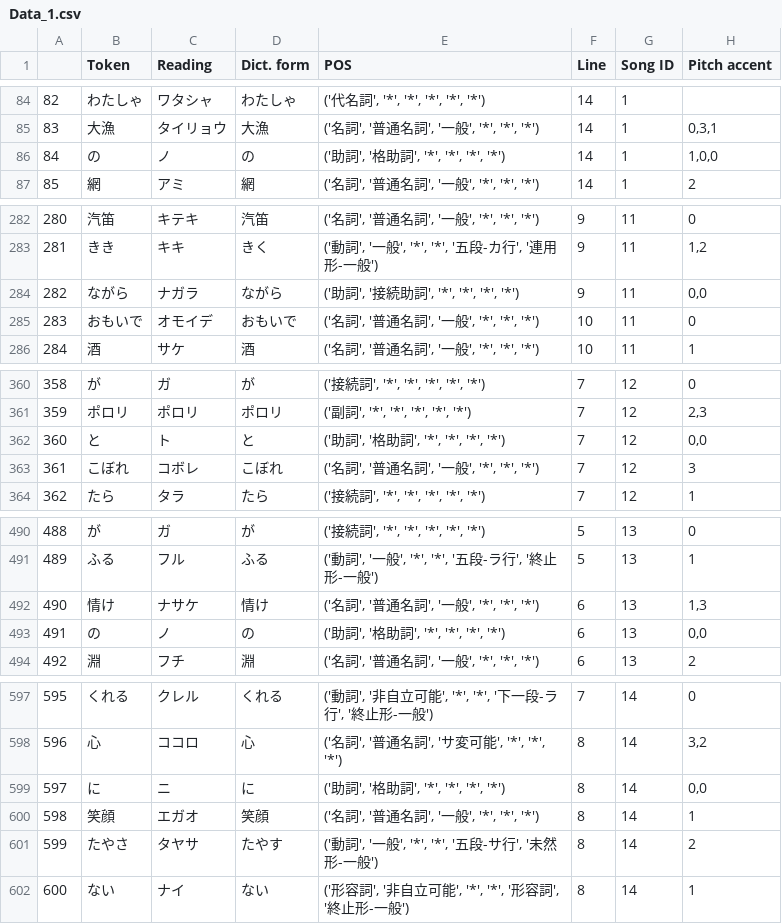
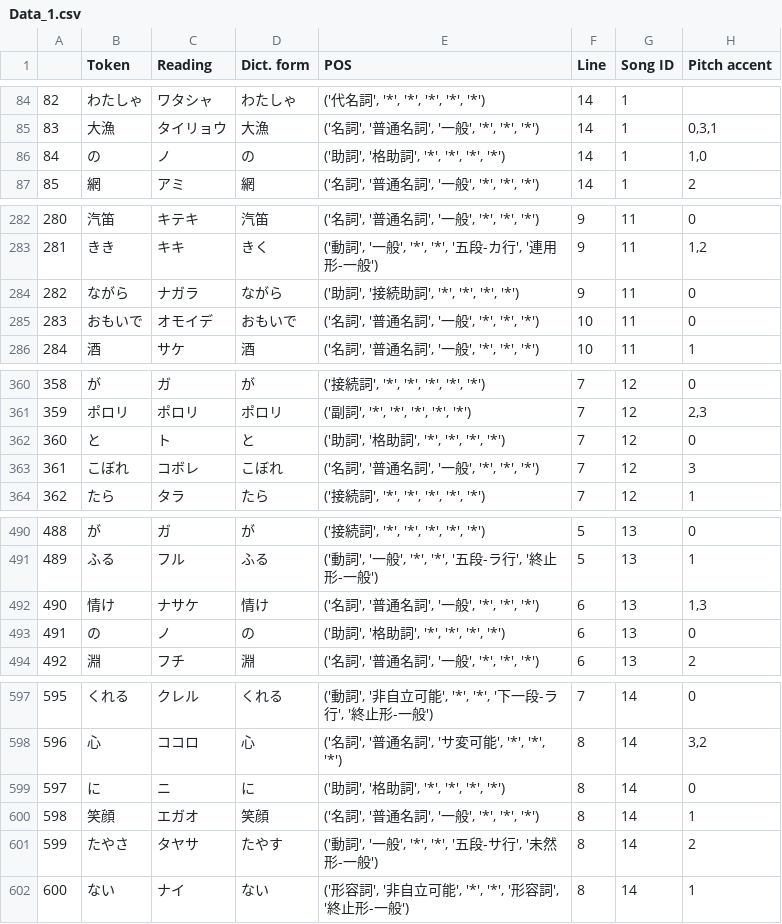
Before and after one commit to uU-Uuu/J-songs-dataset, a CSV file: code/output/Data_1.csv, drawn as a sheet; only a part is shown, gaps mark what is left out; the diff covers the shown part only.

Commit message:
line pitch accent pyplot - need subplots for variants

```diff
--- a/code/output/Data_1.csv
+++ b/code/output/Data_1.csv
@@ -85,3 +85,3 @@
 83,大漁,タイリョウ,大漁,"('名詞', '普通名詞', '一般', '*', '*', '*')",14,1,"0,3,1"
-84,の,ノ,の,"('助詞', '格助詞', '*', '*', '*', '*')",14,1,"1,0,0"
+84,の,ノ,の,"('助詞', '格助詞', '*', '*', '*', '*')",14,1,"1,0"
 85,網,アミ,網,"('名詞', '普通名詞', '一般', '*', '*', '*')",14,1,2
@@ -283,3 +283,3 @@
 281,きき,キキ,きく,"('動詞', '一般', '*', '*', '五段-カ行', '連用形-一般')",9,11,"1,2"
-282,ながら,ナガラ,ながら,"('助詞', '接続助詞', '*', '*', '*', '*')",9,11,"0,0"
+282,ながら,ナガラ,ながら,"('助詞', '接続助詞', '*', '*', '*', '*')",9,11,"0"
 283,おもいで,オモイデ,おもいで,"('名詞', '普通名詞', '一般', '*', '*', '*')",10,11,0
@@ -361,3 +361,3 @@
 359,ポロリ,ポロリ,ポロリ,"('副詞', '*', '*', '*', '*', '*')",7,12,"2,3"
-360,と,ト,と,"('助詞', '格助詞', '*', '*', '*', '*')",7,12,"0,0"
+360,と,ト,と,"('助詞', '格助詞', '*', '*', '*', '*')",7,12,"0"
 361,こぼれ,コボレ,こぼれ,"('名詞', '普通名詞', '一般', '*', '*', '*')",7,12,3
@@ -492,3 +492,3 @@
 490,情け,ナサケ,情け,"('名詞', '普通名詞', '一般', '*', '*', '*')",6,13,"1,3"
-491,の,ノ,の,"('助詞', '格助詞', '*', '*', '*', '*')",6,13,"0,0"
+491,の,ノ,の,"('助詞', '格助詞', '*', '*', '*', '*')",6,13,"0"
 492,淵,フチ,淵,"('名詞', '普通名詞', '一般', '*', '*', '*')",6,13,2
@@ -598,3 +598,3 @@
 596,心,ココロ,心,"('名詞', '普通名詞', 'サ変可能', '*', '*', '*')",8,14,"3,2"
-597,に,ニ,に,"('助詞', '格助詞', '*', '*', '*', '*')",8,14,"0,0"
+597,に,ニ,に,"('助詞', '格助詞', '*', '*', '*', '*')",8,14,"0"
 598,笑顔,エガオ,笑顔,"('名詞', '普通名詞', '一般', '*', '*', '*')",8,14,1
```
Also changed, not shown: 37 edited cells elsewhere in this file, 2 other files.
